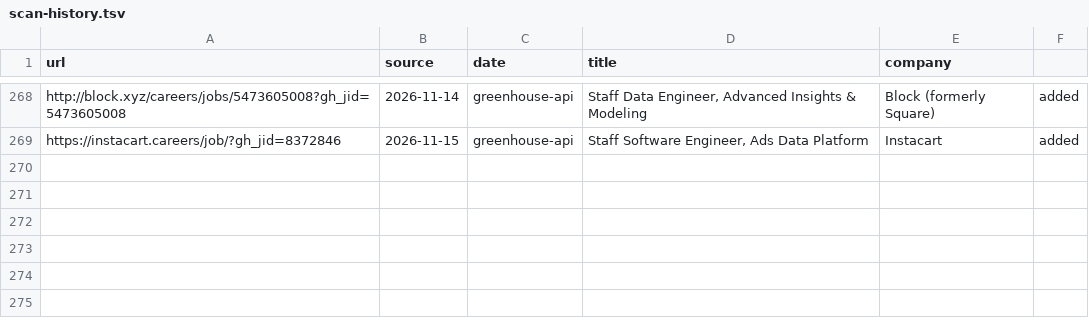
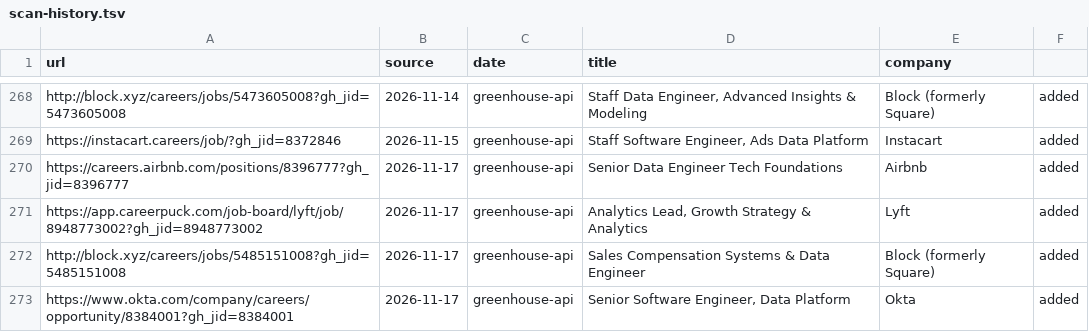
Before and after one commit to snigdhagaddam94/WorldOfAI, a TSV file: CareerOps/data/scan-history.tsv, drawn as a sheet; only a part is shown, gaps mark what is left out; the diff names each change by its address in the sheet, - before the commit and + after, or states it on an @@ line.

```diff
--- a/CareerOps/data/scan-history.tsv
+++ b/CareerOps/data/scan-history.tsv
+row 270: https://careers.airbnb.com/positions/8396777?gh_jid=8396777 | 2026-11-17 | greenhouse-api | Senior Data Engineer Tech Foundations | Airbnb | added
+row 271: https://app.careerpuck.com/job-board/lyft/job/8948773002?gh_jid=8948773002 | 2026-11-17 | greenhouse-api | Analytics Lead, Growth Strategy & Analytics | Lyft | added
+row 272: http://block.xyz/careers/jobs/5485151008?gh_jid=5485151008 | 2026-11-17 | greenhouse-api | Sales Compensation Systems & Data Engineer | Block (formerly Square) | added
+row 273: https://www.okta.com/company/careers/opportunity/8384001?gh_jid=8384001 | 2026-11-17 | greenhouse-api | Senior Software Engineer, Data Platform | Okta | added
```
Also changed, not shown: CareerOps/batch/batch-input.tsv, 2 other files.
